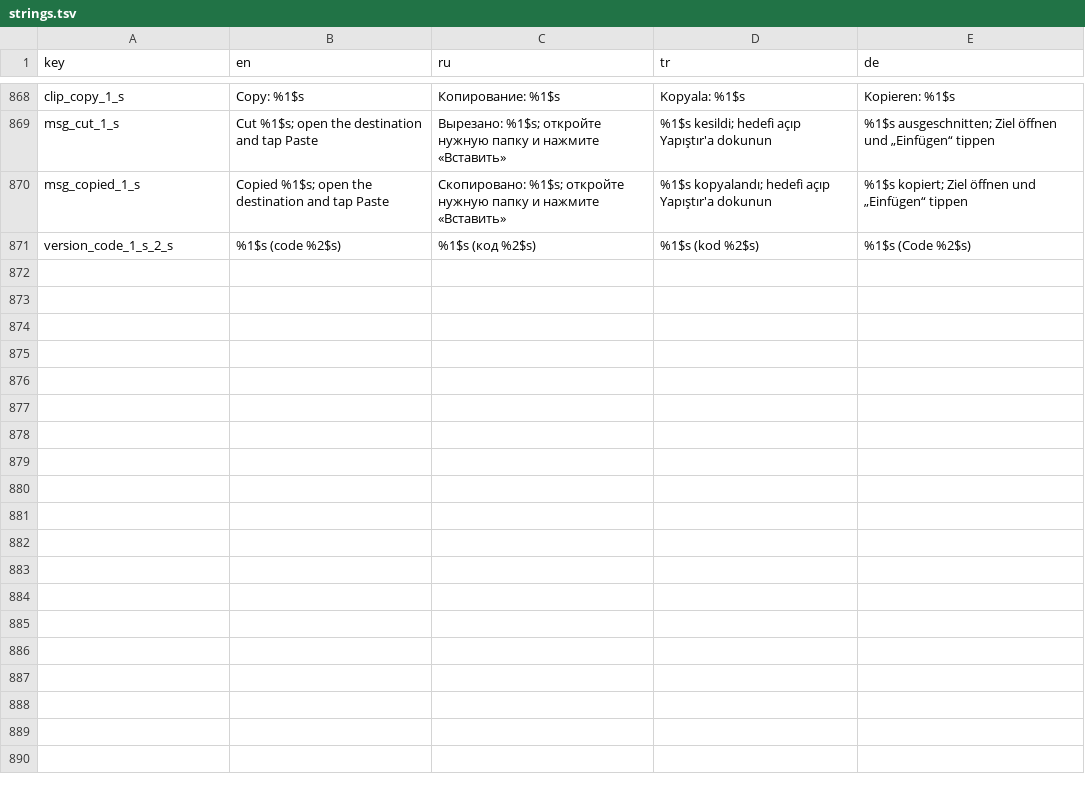
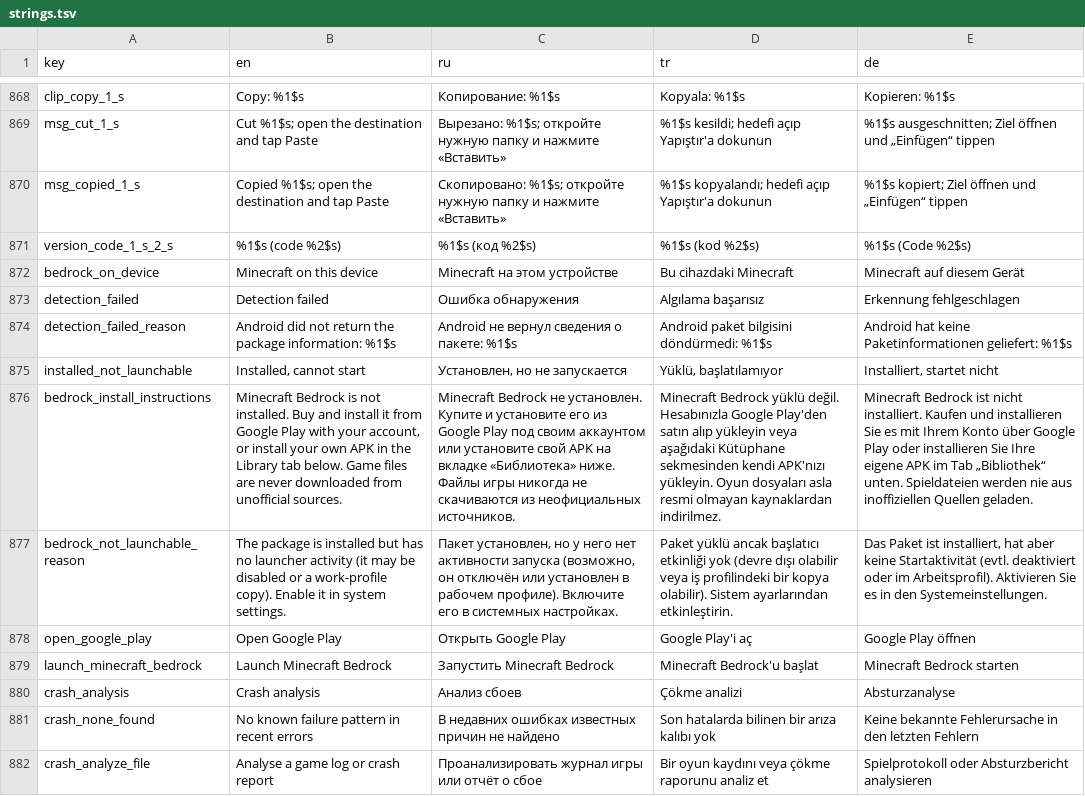
Before and after one commit to alirew182-collab/Eloalauncher, a TSV file: i18n/strings.tsv, drawn as a sheet; only a part is shown, gaps mark what is left out; the diff names each change by its address in the sheet, - before the commit and + after, or states it on an @@ line.

```diff
--- a/i18n/strings.tsv
+++ b/i18n/strings.tsv
+row 872: bedrock_on_device | Minecraft on this device | Minecraft на этом устройстве | Bu cihazdaki Minecraft | Minecraft auf diesem Gerät
+row 873: detection_failed | Detection failed | Ошибка обнаружения | Algılama başarısız | Erkennung fehlgeschlagen
+row 874: detection_failed_reason | Android did not return the package information: %1$s | Android не вернул сведения о пакете: %1$s | Android paket bilgisini döndürmedi: %1$s | Android hat keine Paketinformationen geliefert: %1$s
+row 875: installed_not_launchable | Installed, cannot start | Установлен, но не запускается | Yüklü, başlatılamıyor | Installiert, startet nicht
+row 876: bedrock_install_instructions | Minecraft Bedrock is not installed. Buy and install it from Google Play with your account, or install your own APK in the Library tab below. Game files are never downloaded from unofficial sources. | Minecraft Bedrock не установлен. Купите и установите его из Google Play под своим аккаунтом или установите свой APK на вкладке «Библиотека» ниже. Файлы игры никогда не скачиваются из неофициальных источников. | Minecraft Bedrock yüklü değil. Hesabınızla Google Play'den satın alıp yükleyin veya aşağıdaki Kütüphane sekmesinden kendi APK'nızı yükleyin. Oyun dosyaları asla resmi olmayan kaynaklardan indirilmez. | Minecraft Bedrock ist nicht installiert. Kaufen und installieren Sie es mit Ihrem Konto über Google Play oder installieren Sie Ihre eigene APK im Tab „Bibliothek“ unten. Spieldateien werden nie aus inoffiziellen Quellen geladen.
+row 877: bedrock_not_launchable_reason | The package is installed but has no launcher activity (it may be disabled or a work-profile copy). Enable it in system settings. | Пакет установлен, но у него нет активности запуска (возможно, он отключён или установлен в рабочем профиле). Включите его в системных настройках. | Paket yüklü ancak başlatıcı etkinliği yok (devre dışı olabilir veya iş profilindeki bir kopya olabilir). Sistem ayarlarından etkinleştirin. | Das Paket ist installiert, hat aber keine Startaktivität (evtl. deaktiviert oder im Arbeitsprofil). Aktivieren Sie es in den Systemeinstellungen.
+row 878: open_google_play | Open Google Play | Открыть Google Play | Google Play'i aç | Google Play öffnen
+row 879: launch_minecraft_bedrock | Launch Minecraft Bedrock | Запустить Minecraft Bedrock | Minecraft Bedrock'u başlat | Minecraft Bedrock starten
+row 880: crash_analysis | Crash analysis | Анализ сбоев | Çökme analizi | Absturzanalyse
+row 881: crash_none_found | No known failure pattern in recent errors | В недавних ошибках известных причин не найдено | Son hatalarda bilinen bir arıza kalıbı yok | Keine bekannte Fehlerursache in den letzten Fehlern
+row 882: crash_analyze_file | Analyse a game log or crash report | Проанализировать журнал игры или отчёт о сбое | Bir oyun kaydını veya çökme raporunu analiz et | Spielprotokoll oder Absturzbericht analysieren
```
Also changed, not shown: 17 other files.
